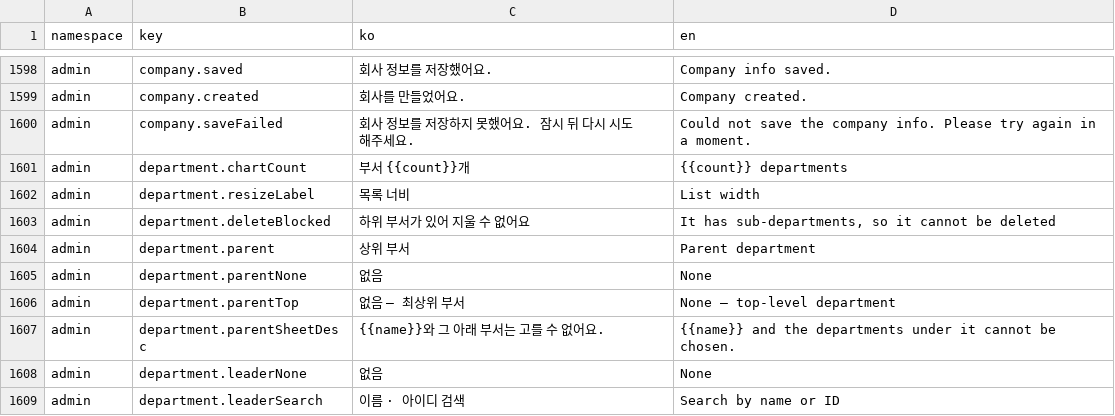
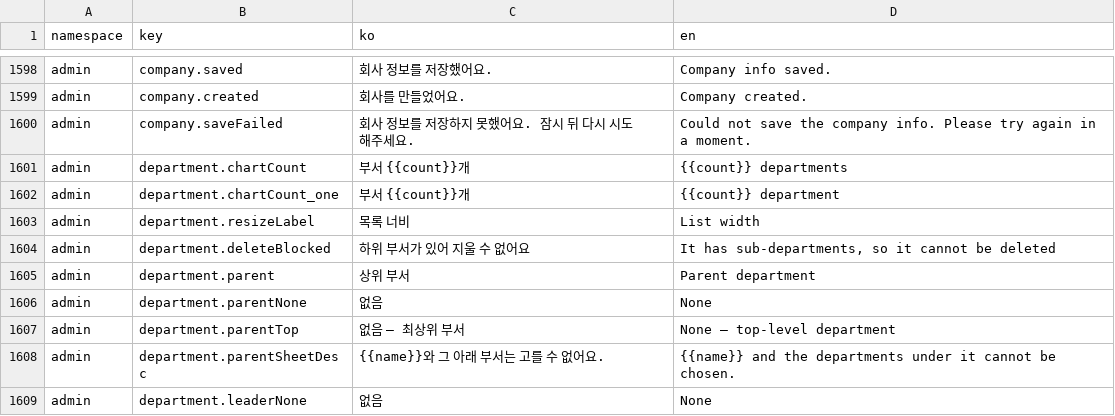
Before and after one commit to lshdainty/groo-ieum-front, a CSV file: i18n/translations.csv, drawn as a sheet; only a part is shown, gaps mark what is left out; the shorter side is filled out with more unchanged rows.

```diff
--- a/i18n/translations.csv
+++ b/i18n/translations.csv
@@ -1601,2 +1601,3 @@ admin,company.saveFailed,회사 정보를 저장하지 못했어요. 잠시 뒤
 admin,department.chartCount,부서 {{count}}개,{{count}} departments
+admin,department.chartCount_one,부서 {{count}}개,{{count}} department
 admin,department.resizeLabel,목록 너비,List width
```
